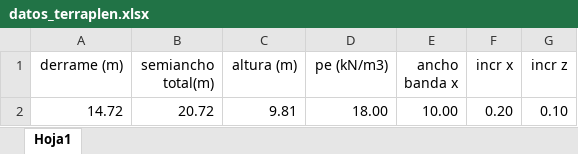
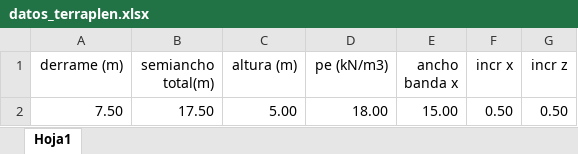
Before and after one commit to me1lopig/Tensiones_Terraplen_final, an Excel workbook: datos_terraplen.xlsx, sheet Hoja1, drawn as a sheet; values as stored, in another font and other column widths than the file's, no borders; removed rows and columns are numbered as before the commit, all else as after; the diff names each change by its address in the sheet, - before the commit and + after, or states it on an @@ line.

```diff
--- a/datos_terraplen.xlsx (sheet Hoja1)
+++ b/datos_terraplen.xlsx (sheet Hoja1)
-row 2: 14.72 | 20.72 | 9.81 | 18.00 | 10.00 | 0.20 | 0.10
+row 2: 7.50 | 17.50 | 5.00 | 18.00 | 15.00 | 0.50 | 0.50
```
Also changed, not shown: datos_terreno.xlsx.
